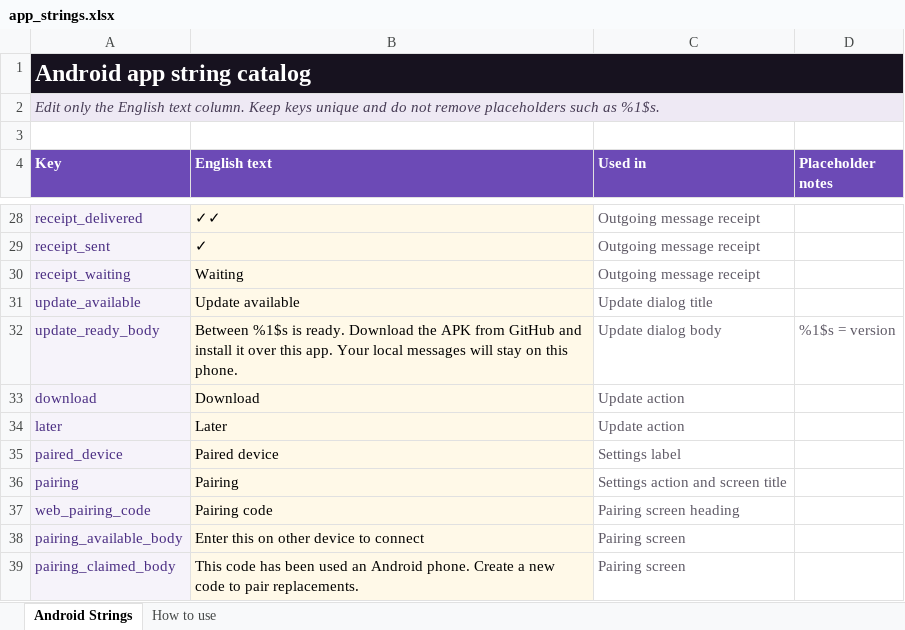
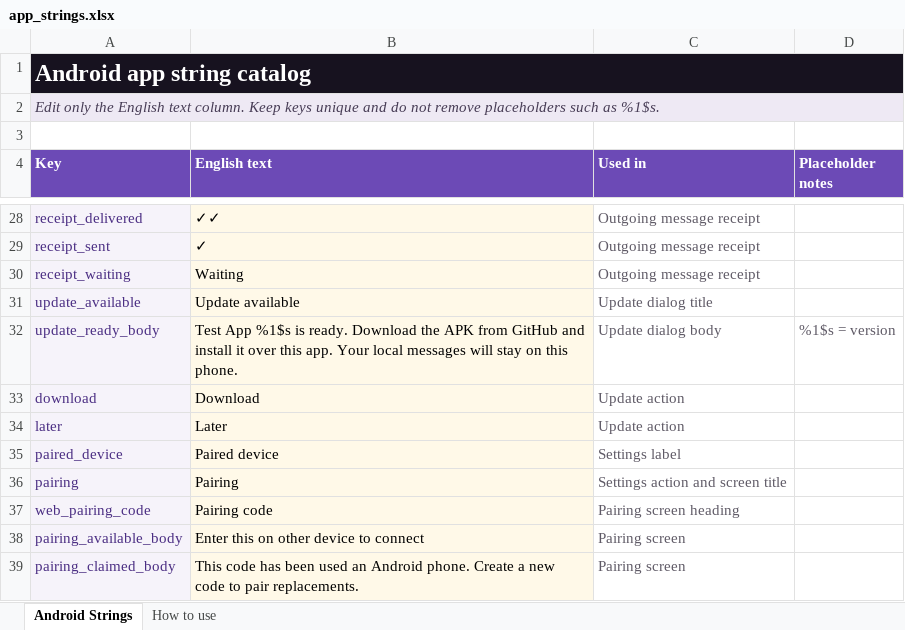
Before and after one commit to designvimals/local-chat-android, an Excel workbook: outputs/app_strings/app_strings.xlsx, sheet Android Strings, drawn as a sheet; only a part is shown, gaps mark what is left out; values as stored, in another font and other column widths than the file's, no borders; table styles not drawn; the diff names each change by its address in the sheet, - before the commit and + after, or states it on an @@ line.

Commit message:
Keep Test App release naming

```diff
--- a/outputs/app_strings/app_strings.xlsx (sheet Android Strings)
+++ b/outputs/app_strings/app_strings.xlsx (sheet Android Strings)
-B32 (English text): Between %1$s is…
+B32 (English text): Test App %1$s is…
```
Also changed, not shown: 2 other files.
